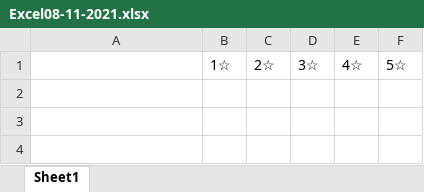
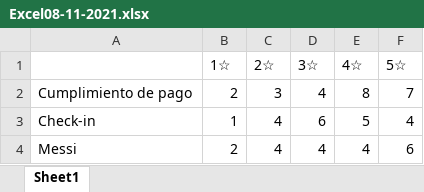
Before and after one commit to ucielq/ArrendaSys, an Excel workbook: ArrendaSys/TempFolder/Excel08-11-2021.xlsx, sheet Sheet1, drawn as a sheet; values as stored, in another font and other column widths than the file's, no borders; charts and pictures not drawn; the diff names each change by its address in the sheet, - before the commit and + after, or states it on an @@ line.

```diff
--- a/ArrendaSys/TempFolder/Excel08-11-2021.xlsx (sheet Sheet1)
+++ b/ArrendaSys/TempFolder/Excel08-11-2021.xlsx (sheet Sheet1)
+row 2: Cumplimiento de pago | 2 | 3 | 4 | 8 | 7
+row 3: Check-in | 1 | 4 | 6 | 5 | 4
+row 4: Messi | 2 | 4 | 4 | 4 | 6
```
Also changed, not shown: charts or pictures, 5 other files.
